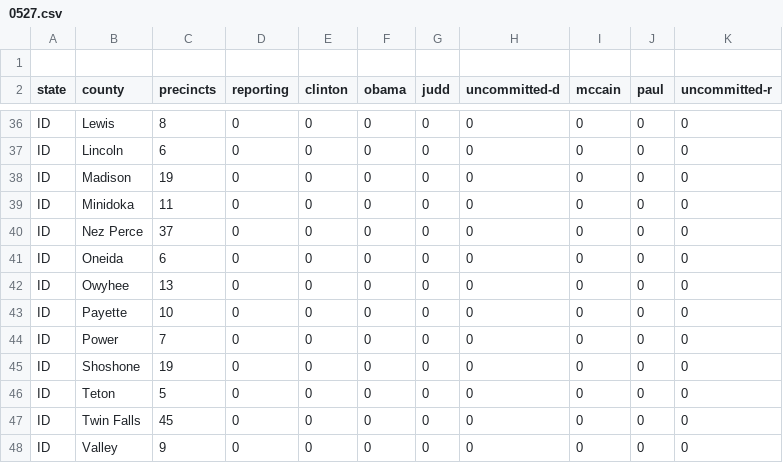
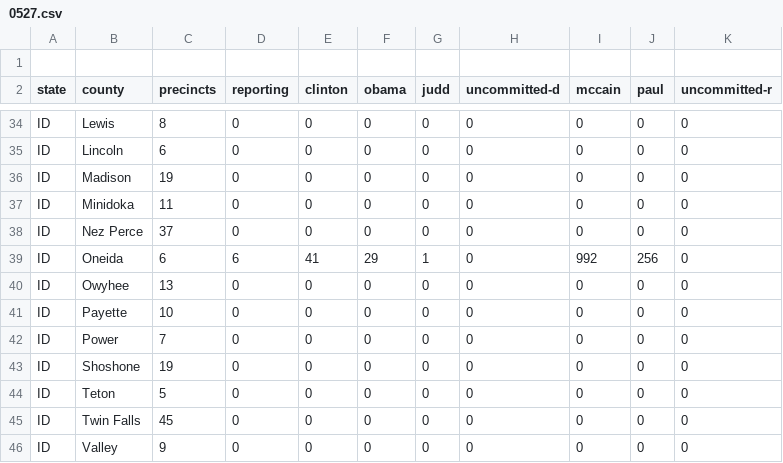
Before and after one commit to geary/primary-maps-2008-data, a CSV file: votes/0527.csv, drawn as a sheet; only a part is shown, gaps mark what is left out; the diff covers the shown part only.

```diff
--- a/votes/0527.csv
+++ b/votes/0527.csv
@@ -40,3 +38,3 @@ ID,Minidoka,11,0,0,0,0,0,0,0,0
 ID,Nez Perce,37,0,0,0,0,0,0,0,0
-ID,Oneida,6,0,0,0,0,0,0,0,0
+ID,Oneida,6,6,41,29,1,0,992,256,0
 ID,Owyhee,13,0,0,0,0,0,0,0,0
```
Also changed, not shown: 2 removed rows and 32 edited cells elsewhere in this file, 4 other files.
